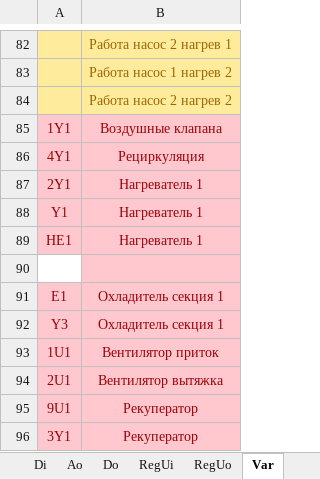
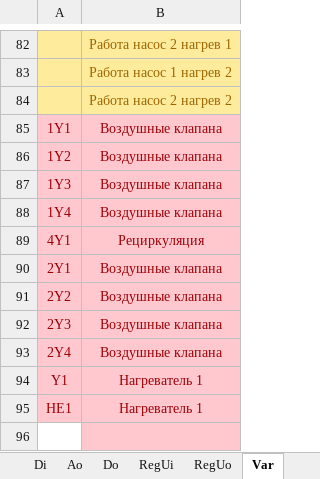
Before and after one commit to AmonAmarth1/Util-mini, an Excel workbook: conf.xlsx, sheet Var, drawn as a sheet; only a part is shown, gaps mark what is left out; the shorter side is filled out with more unchanged rows; values as stored, in another font and other column widths than the file's, no borders; addresses are those after the commit; the diff names each change by its address in the sheet, - before the commit and + after, or states it on an @@ line.

```diff
--- a/conf.xlsx (sheet Var)
+++ b/conf.xlsx (sheet Var)
+row 86: 1Y2 | Воздушные клапана
+row 87: 1Y3 | Воздушные клапана
+row 88: 1Y4 | Воздушные клапана
-B90: Нагреватель 1
+B90: Воздушные клапана
+row 91: 2Y2 | Воздушные клапана
+row 92: 2Y3 | Воздушные клапана
+row 93: 2Y4 | Воздушные клапана
```
Also changed, not shown: sheet typeio, other sheet tabs, Схема ПЛК.xlsx, 6 other files.
